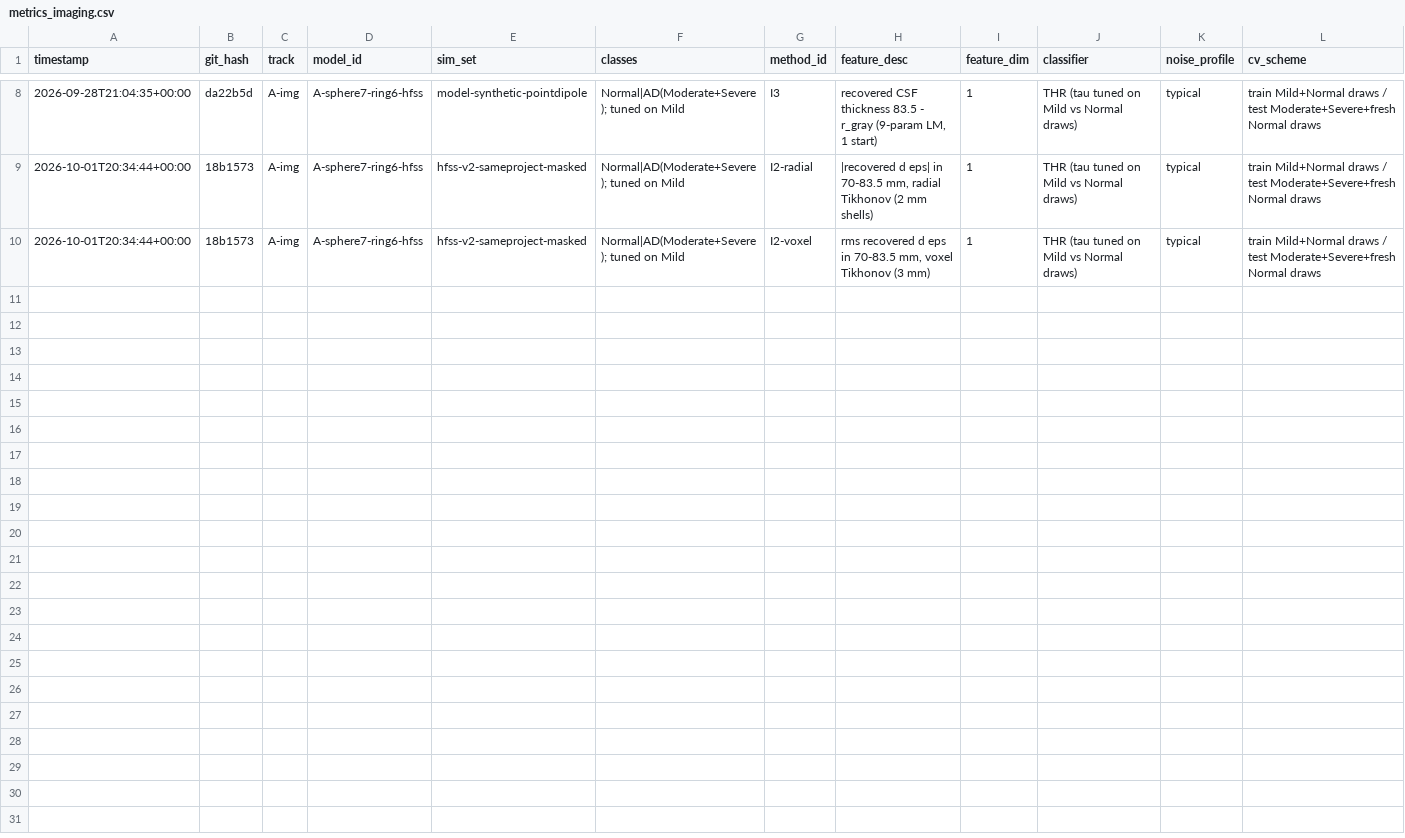
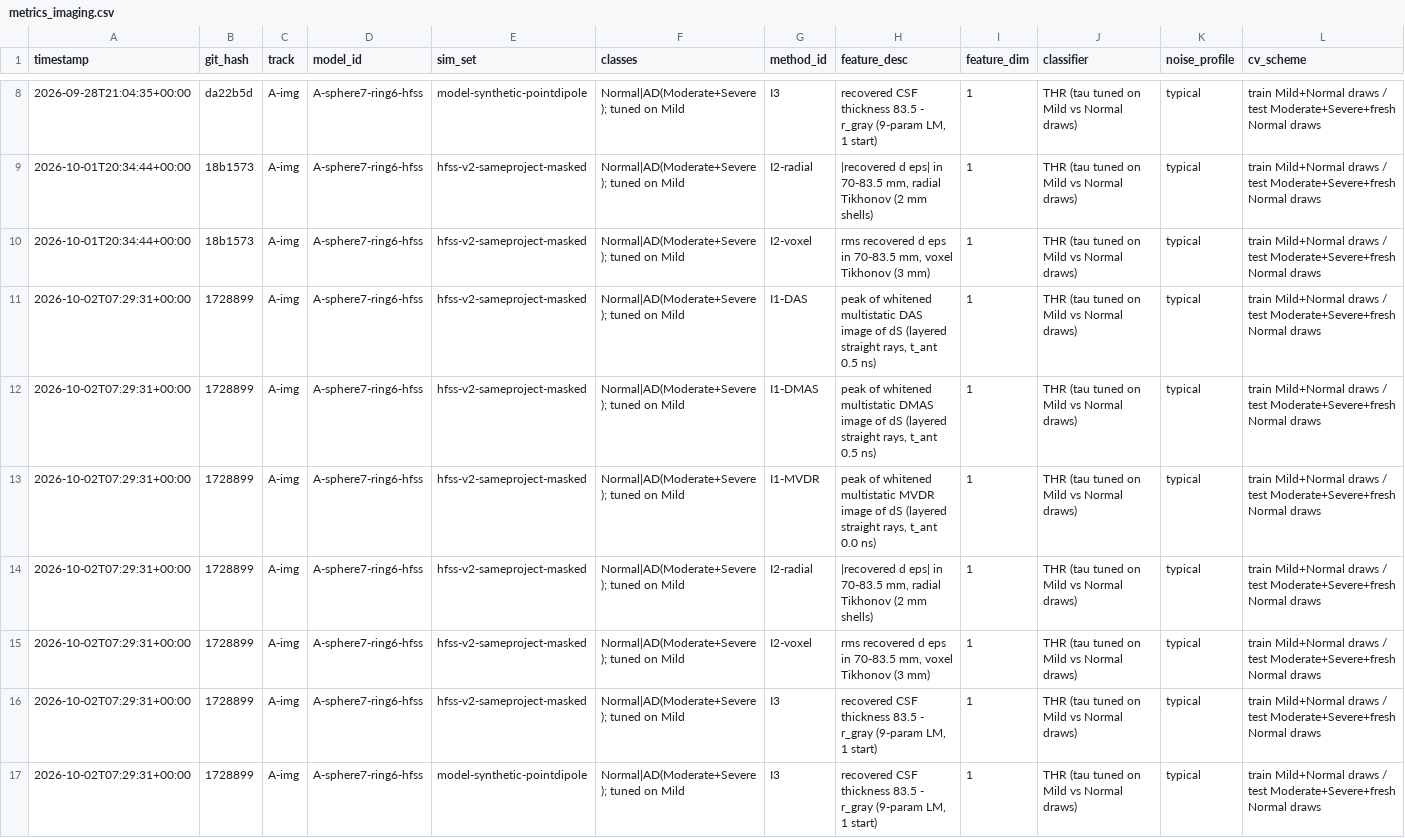
Before and after one commit to Jatin-IITB/MultiLayerImaging, a CSV file: results/imaging/metrics_imaging.csv, drawn as a sheet; only a part is shown, gaps mark what is left out; rows hold the shown columns only; the diff names each change by its address in the sheet, - before the commit and + after, or states it on an @@ line.

```diff
--- a/results/imaging/metrics_imaging.csv
+++ b/results/imaging/metrics_imaging.csv
+row 11: 2026-10-02T07:29:31+00:00 | 1728899 | A-img | A-sphere7-ring6-hfss | hfss-v2-sameproject-masked | Normal|AD(Moderate+Severe); tuned on Mild | I1-DAS | peak of whitened multistatic DAS image of dS (layered straight rays, t_ant 0.5 ns) | 1 | THR (tau tuned on Mild vs Normal draws) | typical | train Mild+Normal draws / test Moderate+Severe+fresh Normal draws
+row 12: 2026-10-02T07:29:31+00:00 | 1728899 | A-img | A-sphere7-ring6-hfss | hfss-v2-sameproject-masked | Normal|AD(Moderate+Severe); tuned on Mild | I1-DMAS | peak of whitened multistatic DMAS image of dS (layered straight rays, t_ant 0.5 ns) | 1 | THR (tau tuned on Mild vs Normal draws) | typical | train Mild+Normal draws / test Moderate+Severe+fresh Normal draws
+row 13: 2026-10-02T07:29:31+00:00 | 1728899 | A-img | A-sphere7-ring6-hfss | hfss-v2-sameproject-masked | Normal|AD(Moderate+Severe); tuned on Mild | I1-MVDR | peak of whitened multistatic MVDR image of dS (layered straight rays, t_ant 0.0 ns) | 1 | THR (tau tuned on Mild vs Normal draws) | typical | train Mild+Normal draws / test Moderate+Severe+fresh Normal draws
+row 14: 2026-10-02T07:29:31+00:00 | 1728899 | A-img | A-sphere7-ring6-hfss | hfss-v2-sameproject-masked | Normal|AD(Moderate+Severe); tuned on Mild | I2-radial | |recovered d eps| in 70-83.5 mm, radial Tikhonov (2 mm shells) | 1 | THR (tau tuned on Mild vs Normal draws) | typical | train Mild+Normal draws / test Moderate+Severe+fresh Normal draws
+row 15: 2026-10-02T07:29:31+00:00 | 1728899 | A-img | A-sphere7-ring6-hfss | hfss-v2-sameproject-masked | Normal|AD(Moderate+Severe); tuned on Mild | I2-voxel | rms recovered d eps in 70-83.5 mm, voxel Tikhonov (3 mm) | 1 | THR (tau tuned on Mild vs Normal draws) | typical | train Mild+Normal draws / test Moderate+Severe+fresh Normal draws
+row 16: 2026-10-02T07:29:31+00:00 | 1728899 | A-img | A-sphere7-ring6-hfss | hfss-v2-sameproject-masked | Normal|AD(Moderate+Severe); tuned on Mild | I3 | recovered CSF thickness 83.5 - r_gray (9-param LM, 1 start) | 1 | THR (tau tuned on Mild vs Normal draws) | typical | train Mild+Normal draws / test Moderate+Severe+fresh Normal draws
+row 17: 2026-10-02T07:29:31+00:00 | 1728899 | A-img | A-sphere7-ring6-hfss | model-synthetic-pointdipole | Normal|AD(Moderate+Severe); tuned on Mild | I3 | recovered CSF thickness 83.5 - r_gray (9-param LM, 1 start) | 1 | THR (tau tuned on Mild vs Normal draws) | typical | train Mild+Normal draws / test Moderate+Severe+fresh Normal draws
```
Also changed, not shown: 8 other files.
